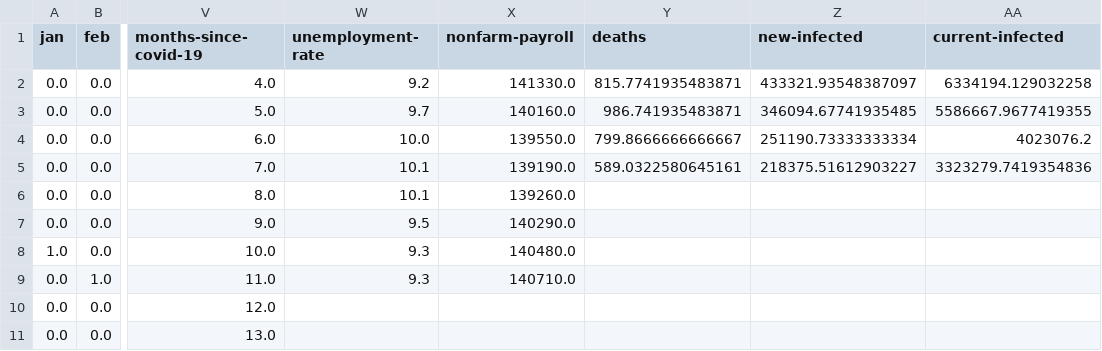
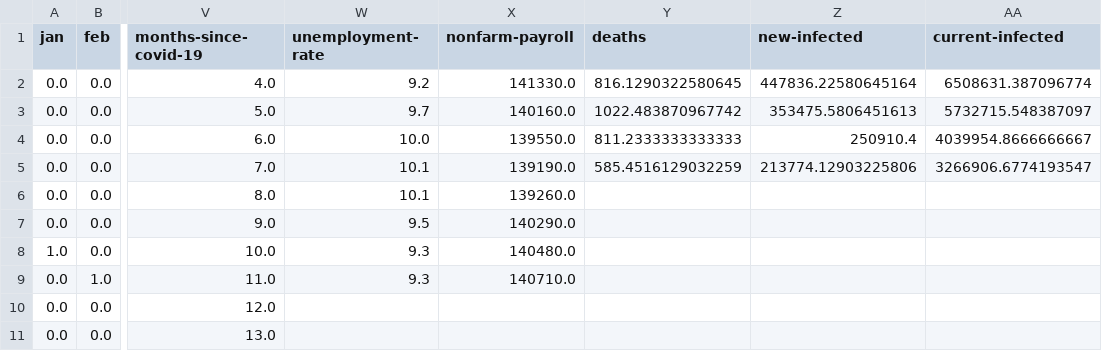
Before and after one commit to Andres-Carranza/Andres-Carranza.github.io, a CSV file: scripts/scrapers/rpms_scraper/prediction_features/baseline.csv, drawn as a sheet; only a part is shown, gaps mark what is left out; the diff names each change by its address in the sheet, - before the commit and + after, or states it on an @@ line.

```diff
--- a/scripts/scrapers/rpms_scraper/prediction_features/baseline.csv
+++ b/scripts/scrapers/rpms_scraper/prediction_features/baseline.csv
-Y2 (deaths): 815.7741935483871
+Y2 (deaths): 816.1290322580645
-Z2 (new-infected): 433321.93548387097
+Z2 (new-infected): 447836.22580645164
-AA2 (current-infected): 6334194.129032258
+AA2 (current-infected): 6508631.387096774
-Y3 (deaths): 986.741935483871
+Y3 (deaths): 1022.483870967742
-Z3 (new-infected): 346094.67741935485
+Z3 (new-infected): 353475.5806451613
-AA3 (current-infected): 5586667.9677419355
+AA3 (current-infected): 5732715.548387097
-Y4 (deaths): 799.8666666666667
+Y4 (deaths): 811.2333333333333
-Z4 (new-infected): 251190.73333333334
+Z4 (new-infected): 250910.4
-AA4 (current-infected): 4023076.2
+AA4 (current-infected): 4039954.8666666667
-Y5 (deaths): 589.0322580645161
+Y5 (deaths): 585.4516129032259
-Z5 (new-infected): 218375.51612903227
+Z5 (new-infected): 213774.12903225806
-AA5 (current-infected): 3323279.7419354836
+AA5 (current-infected): 3266906.6774193547
```
Also changed, not shown: scripts/scrapers/covid_scraper/covid-projections.csv, scripts/scrapers/rpms_scraper/rpms-data.csv, 8 other files.
